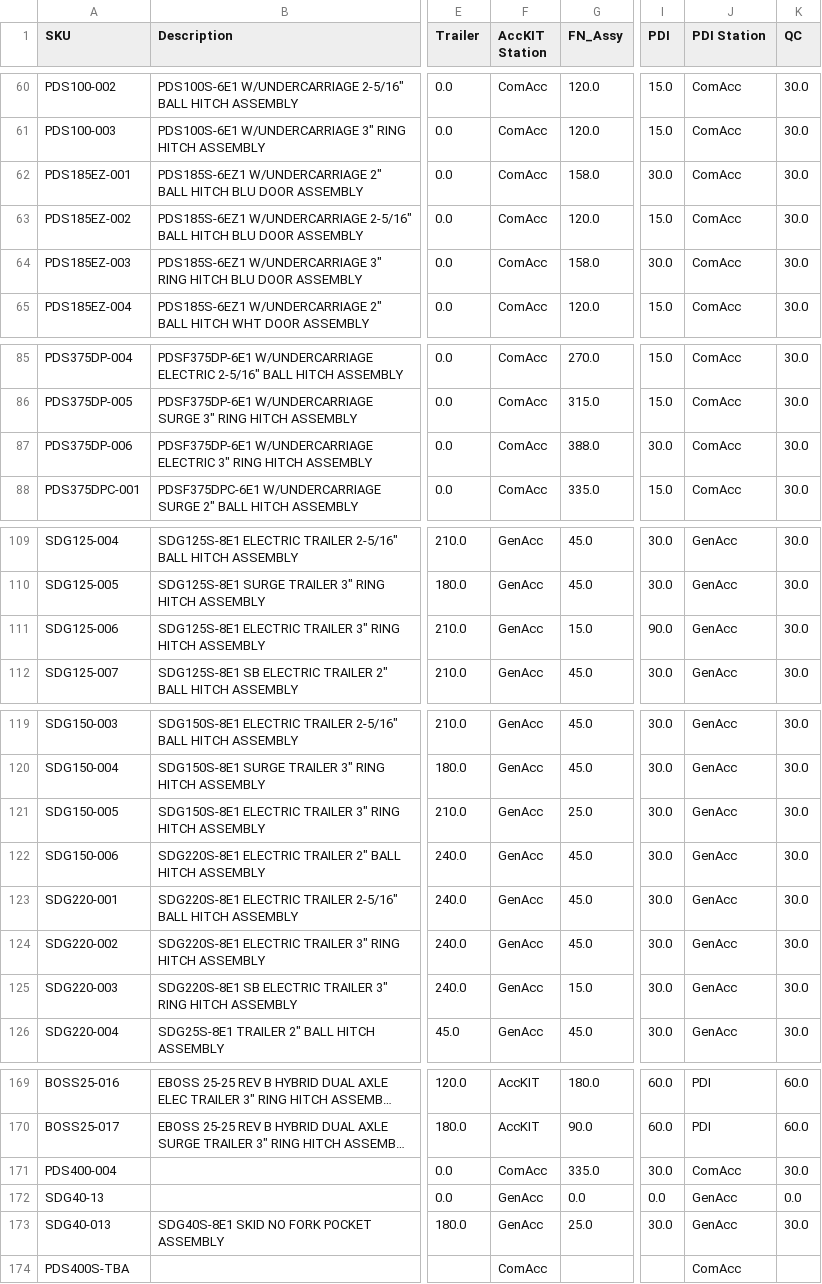
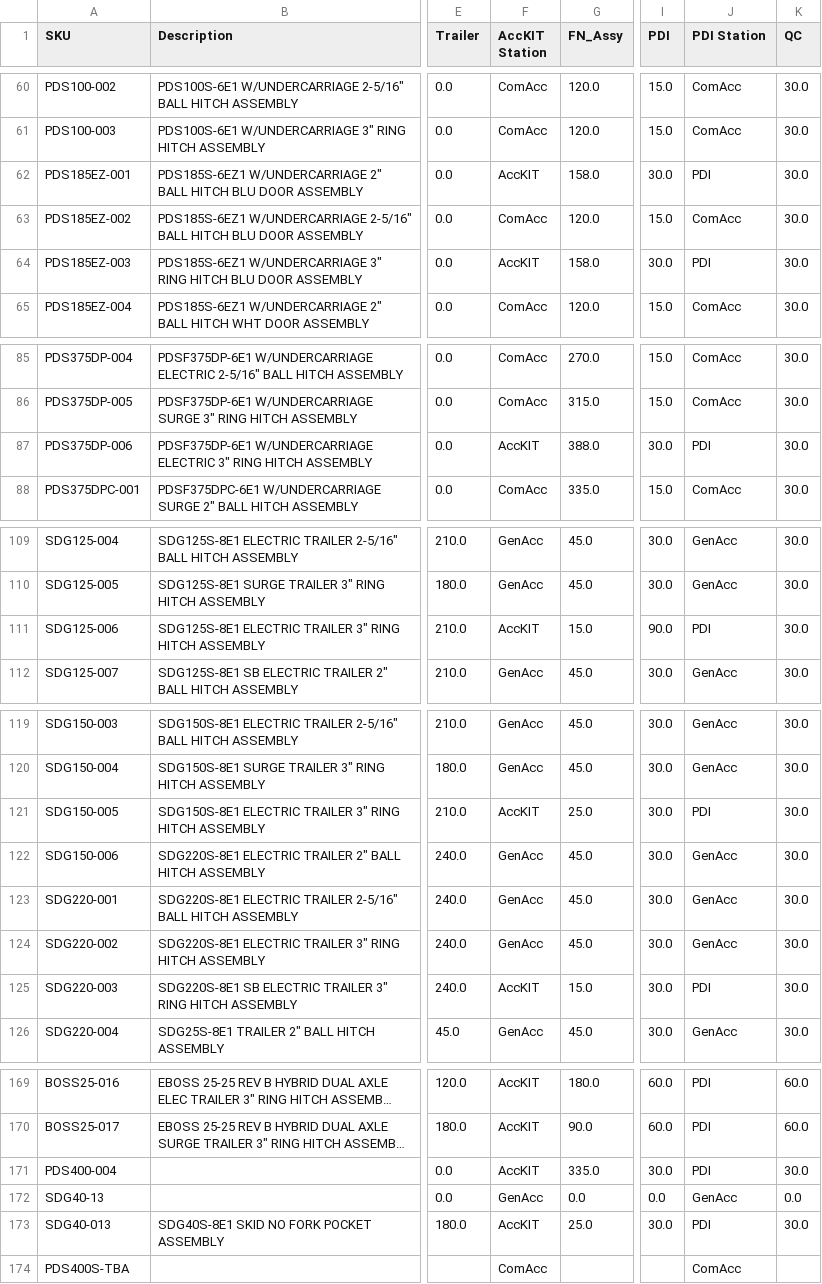
Before and after one commit to tritoan156/labor_model, a CSV file: data/machine_clean.csv, drawn as a sheet; only a part is shown, gaps mark what is left out; long unchanged cells end in …; the diff covers the shown part only; the diff names each change by its address in the sheet, - before the commit and + after, or states it on an @@ line.

Commit message:
Update machine catalog via app (22 cells)

```diff
--- a/data/machine_clean.csv
+++ b/data/machine_clean.csv
-F62 (AccKIT Station): ComAcc
+F62 (AccKIT Station): AccKIT
-J62 (PDI Station): ComAcc
+J62 (PDI Station): PDI
-F64 (AccKIT Station): ComAcc
+F64 (AccKIT Station): AccKIT
-J64 (PDI Station): ComAcc
+J64 (PDI Station): PDI
-F87 (AccKIT Station): ComAcc
+F87 (AccKIT Station): AccKIT
-J87 (PDI Station): ComAcc
+J87 (PDI Station): PDI
-F111 (AccKIT Station): GenAcc
+F111 (AccKIT Station): AccKIT
-J111 (PDI Station): GenAcc
+J111 (PDI Station): PDI
-F121 (AccKIT Station): GenAcc
+F121 (AccKIT Station): AccKIT
-J121 (PDI Station): GenAcc
+J121 (PDI Station): PDI
-F125 (AccKIT Station): GenAcc
+F125 (AccKIT Station): AccKIT
-J125 (PDI Station): GenAcc
+J125 (PDI Station): PDI
-F171 (AccKIT Station): ComAcc
+F171 (AccKIT Station): AccKIT
-J171 (PDI Station): ComAcc
+J171 (PDI Station): PDI
-F173 (AccKIT Station): GenAcc
+F173 (AccKIT Station): AccKIT
-J173 (PDI Station): GenAcc
+J173 (PDI Station): PDI
```
Also changed, not shown: 6 edited cells elsewhere in this file.
